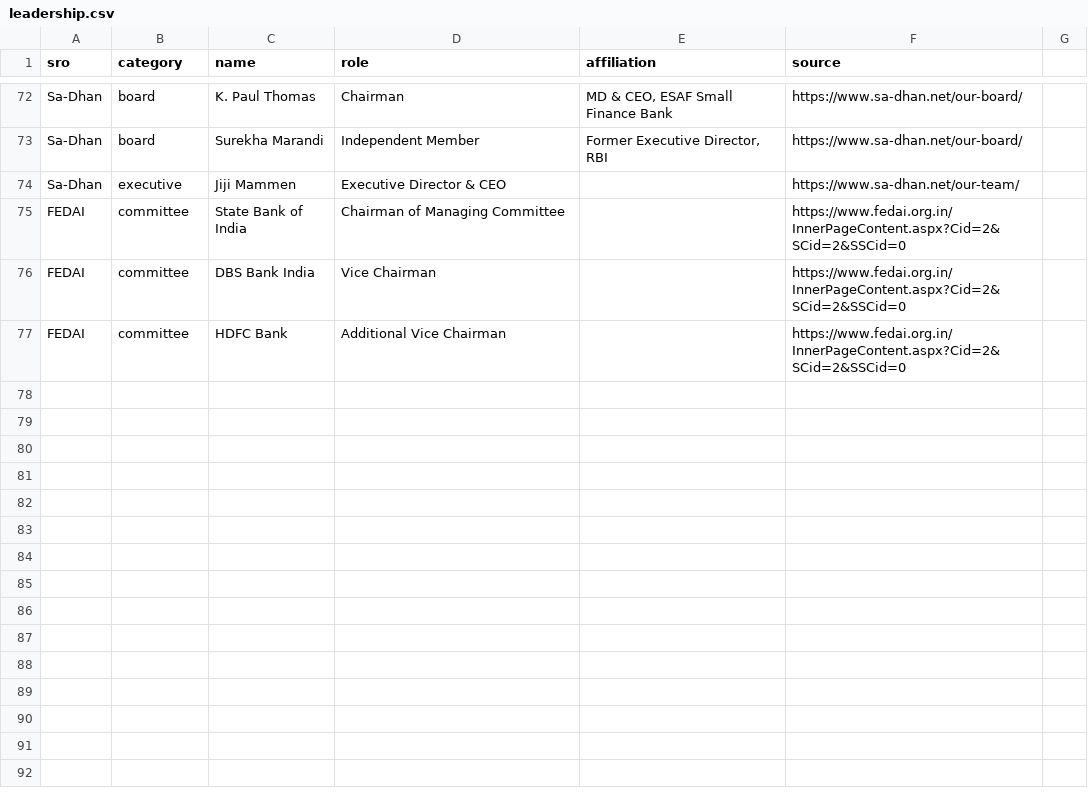
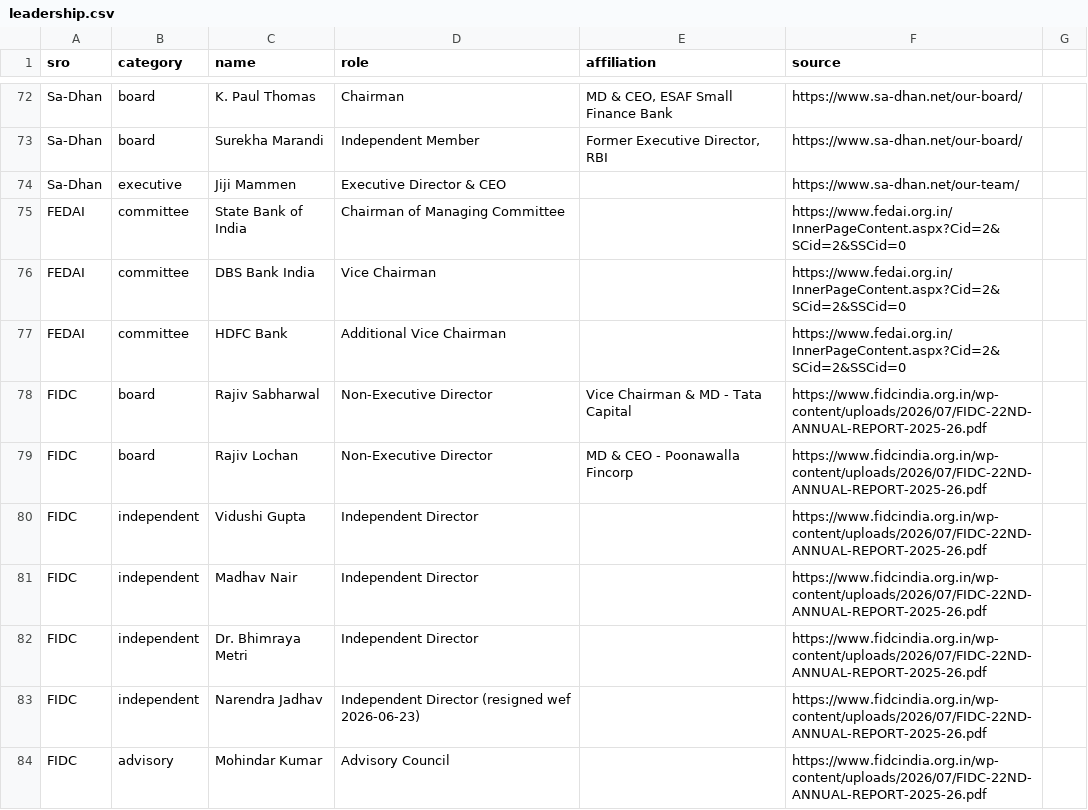
Before and after one commit to CashlessConsumer/srotrac, a CSV file: data/leadership.csv, drawn as a sheet; only a part is shown, gaps mark what is left out; the diff covers the shown part only.

Commit message:
Populate memberships: FACE re-verified (85), FIDC board updates from 22nd AR (additional directors, Jadhav resignation, advisory council), MFIN 53-vs-84 discrepancy flagged, FIDC member-register note (14-person Section 8 register, 15th AR)

```diff
--- a/data/leadership.csv
+++ b/data/leadership.csv
@@ -77 +77,8 @@ FEDAI,committee,DBS Bank India,Vice Chairman,,https://www.fedai.org.in/InnerPage
 FEDAI,committee,HDFC Bank,Additional Vice Chairman,,https://www.fedai.org.in/InnerPageContent.aspx?Cid=2&SCid=2&SSCid=0
+FIDC,board,Rajiv Sabharwal,Non-Executive Director,Vice Chairman & MD - Tata Capital,https://www.fidcindia.org.in/wp-content/uploads/2026/07/FIDC-22ND-ANNUAL-REPORT-2025-26.pdf
+FIDC,board,Rajiv Lochan,Non-Executive Director,MD & CEO - Poonawalla Fincorp,https://www.fidcindia.org.in/wp-content/uploads/2026/07/FIDC-22ND-ANNUAL-REPORT-2025-26.pdf
+FIDC,independent,Vidushi Gupta,Independent Director,,https://www.fidcindia.org.in/wp-content/uploads/2026/07/FIDC-22ND-ANNUAL-REPORT-2025-26.pdf
+FIDC,independent,Madhav Nair,Independent Director,,https://www.fidcindia.org.in/wp-content/uploads/2026/07/FIDC-22ND-ANNUAL-REPORT-2025-26.pdf
+FIDC,independent,Dr. Bhimraya Metri,Independent Director,,https://www.fidcindia.org.in/wp-content/uploads/2026/07/FIDC-22ND-ANNUAL-REPORT-2025-26.pdf
+FIDC,independent,Narendra Jadhav,Independent Director (resigned wef 2026-06-23),,https://www.fidcindia.org.in/wp-content/uploads/2026/07/FIDC-22ND-ANNUAL-REPORT-2025-26.pdf
+FIDC,advisory,Mohindar Kumar,Advisory Council,,https://www.fidcindia.org.in/wp-content/uploads/2026/07/FIDC-22ND-ANNUAL-REPORT-2025-26.pdf
```
Also changed, not shown: 6 added rows and 7 edited cells elsewhere in this file, 5 other files.
